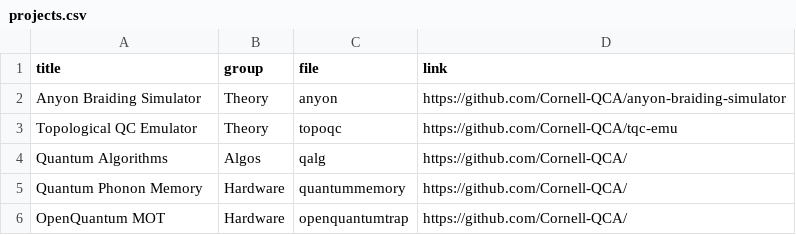
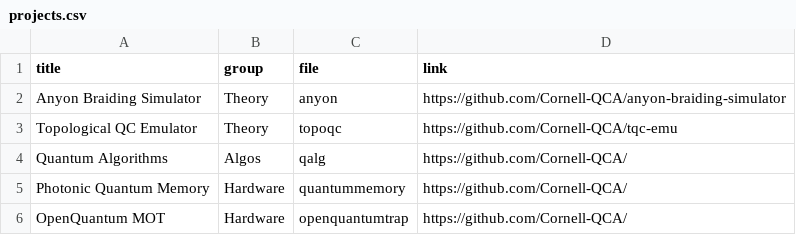
Before and after one commit to Cornell-QCA/website, a CSV file: public/data/csv/projects.csv, drawn as a sheet.

Commit message:
Fix typo in project title

```diff
--- a/public/data/csv/projects.csv
+++ b/public/data/csv/projects.csv
@@ -4,3 +4,3 @@ Topological QC Emulator,Theory,topoqc,https://github.com/Cornell-QCA/tqc-emu
 Quantum Algorithms,Algos,qalg,https://github.com/Cornell-QCA/
-Quantum Phonon Memory,Hardware,quantummemory,https://github.com/Cornell-QCA/
+Photonic Quantum Memory,Hardware,quantummemory,https://github.com/Cornell-QCA/
 OpenQuantum MOT,Hardware,openquantumtrap,https://github.com/Cornell-QCA/
```
